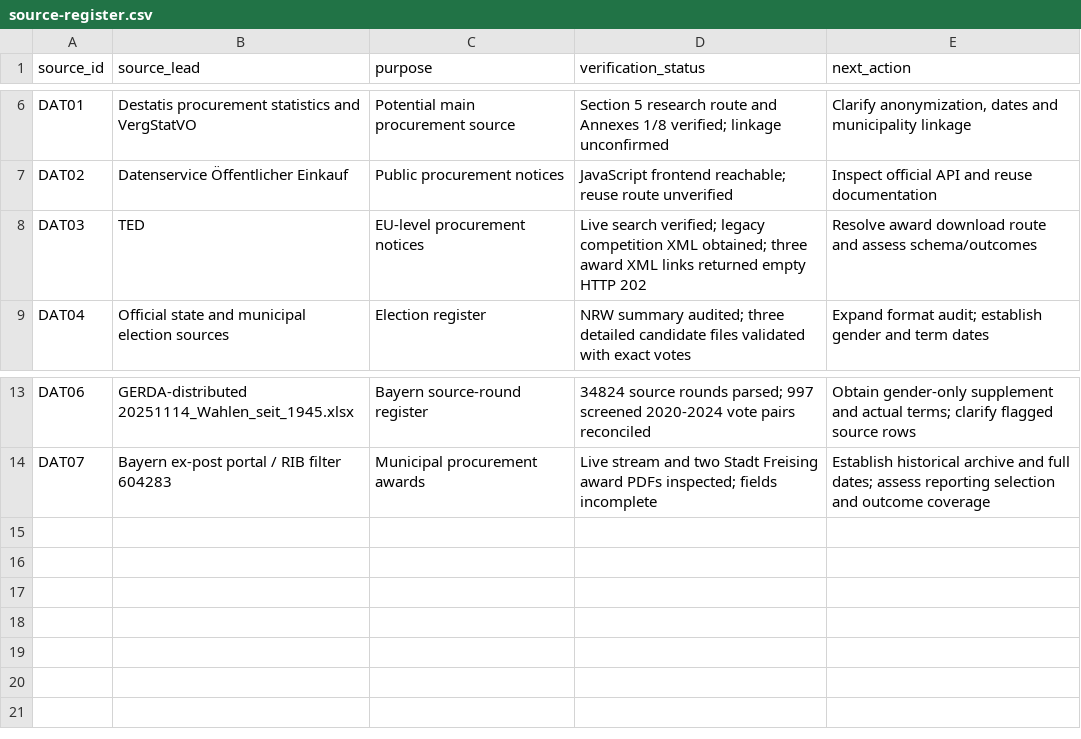
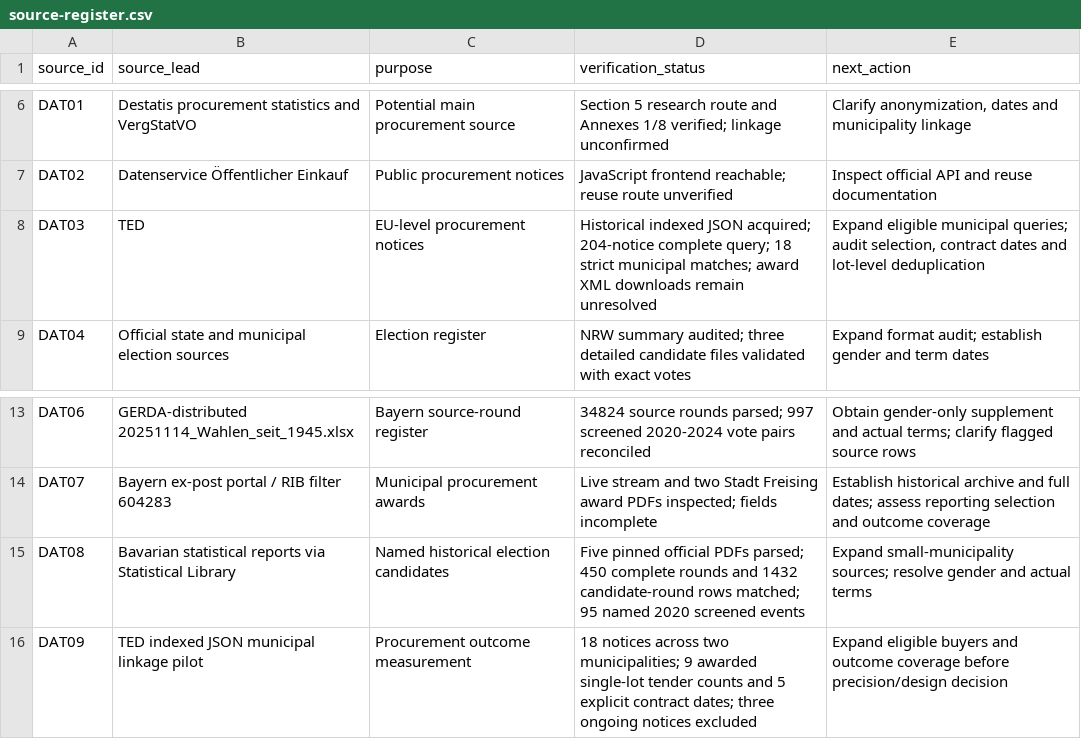
Before and after one commit to Tobias-Run/Mayor-sex-effect, a CSV file: docs/feasibility/source-register.csv, drawn as a sheet; only a part is shown, gaps mark what is left out.

Commit message:
Add verified Bavarian candidate archives and historical TED linkage pilot

```diff
--- a/docs/feasibility/source-register.csv
+++ b/docs/feasibility/source-register.csv
@@ -7,3 +7,3 @@ DAT01,Destatis procurement statistics and VergStatVO,Potential main procurement
 DAT02,Datenservice Öffentlicher Einkauf,Public procurement notices,JavaScript frontend reachable; reuse route unverified,Inspect official API and reuse documentation
-DAT03,TED,EU-level procurement notices,Live search verified; legacy competition XML obtained; three award XML links returned empty HTTP 202,Resolve award download route and assess schema/outcomes
+DAT03,TED,EU-level procurement notices,Historical indexed JSON acquired; 204-notice complete query; 18 strict municipal matches; award XML downloads remain unresolved,"Expand eligible municipal queries; audit selection, contract dates and lot-level deduplication"
 DAT04,Official state and municipal election sources,Election register,NRW summary audited; three detailed candidate files validated with exact votes,Expand format audit; establish gender and term dates
@@ -14 +14,3 @@ DAT06,GERDA-distributed 20251114_Wahlen_seit_1945.xlsx,Bayern source-round regis
 DAT07,Bayern ex-post portal / RIB filter 604283,Municipal procurement awards,Live stream and two Stadt Freising award PDFs inspected; fields incomplete,Establish historical archive and full dates; assess reporting selection and outcome coverage
+DAT08,Bavarian statistical reports via Statistical Library,Named historical election candidates,Five pinned official PDFs parsed; 450 complete rounds and 1432 candidate-round rows matched; 95 named 2020 screened events,Expand small-municipality sources; resolve gender and actual terms
+DAT09,TED indexed JSON municipal linkage pilot,Procurement outcome measurement,18 notices across two municipalities; 9 awarded single-lot tender counts and 5 explicit contract dates; three ongoing notices excluded,Expand eligible buyers and outcome coverage before precision/design decision
```
Also changed, not shown: 13 other files.
